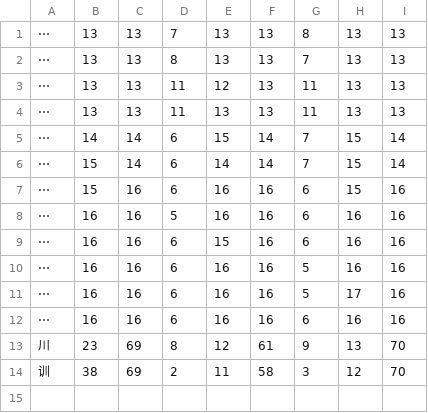
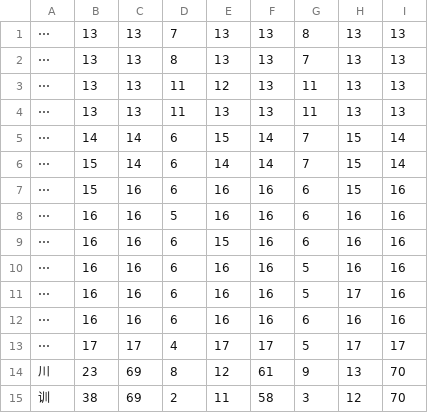
Before and after one commit to KarlTDebiec/Scinoephile, a CSV file: scinoephile/data/ocr/merge_threes.csv, drawn as a sheet; the diff names each change by its address in the sheet, - before the commit and + after, or states it on an @@ line.

```diff
--- a/scinoephile/data/ocr/merge_threes.csv
+++ b/scinoephile/data/ocr/merge_threes.csv
+row 13: ⋯ | 17 | 17 | 4 | 17 | 17 | 5 | 17 | 17
```
Also changed, not shown: scinoephile/data/ocr/max_gaps_full_punc.csv, scinoephile/data/ocr/max_gaps_punc_full.csv, 2 other files.
